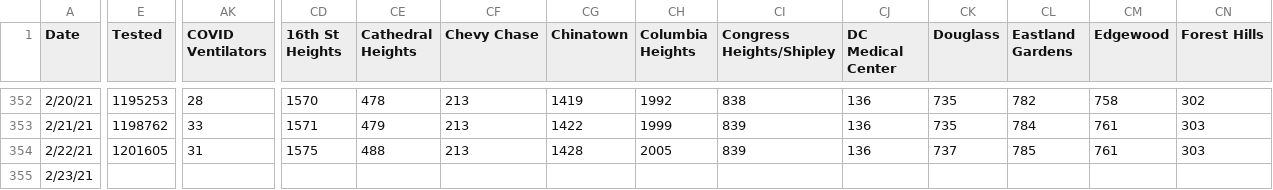
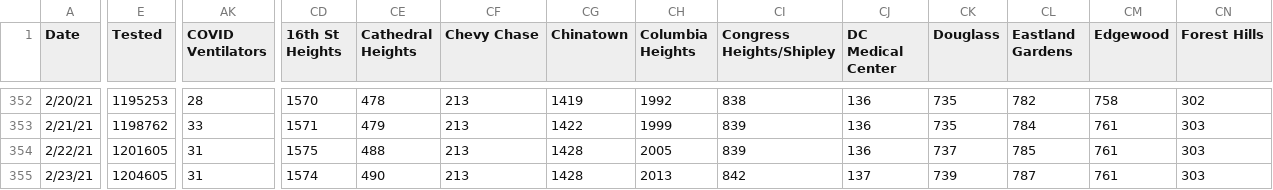
Before and after one commit to rstahlin/rstahlin.github.io, a CSV file: data.csv, drawn as a sheet; only a part is shown, gaps mark what is left out; the diff covers the shown part only; the diff names each change by its address in the sheet, - before the commit and + after, or states it on an @@ line.

Commit message:
new data 20210223 pt 2

```diff
--- a/data.csv
+++ b/data.csv
-E355 (Tested): (empty)
+E355 (Tested): 1204605
-AK355 (COVID Ventilators): (empty)
+AK355 (COVID Ventilators): 31
-CD355 (16th St Heights): (empty)
+CD355 (16th St Heights): 1574
-CE355 (Cathedral Heights): (empty)
+CE355 (Cathedral Heights): 490
-CF355 (Chevy Chase): (empty)
+CF355 (Chevy Chase): 213
-CG355 (Chinatown): (empty)
+CG355 (Chinatown): 1428
-CH355 (Columbia Heights): (empty)
+CH355 (Columbia Heights): 2013
-CI355 (Congress Heights/Shipley): (empty)
+CI355 (Congress Heights/Shipley): 842
-CJ355 (DC Medical Center): (empty)
+CJ355 (DC Medical Center): 137
-CK355 (Douglass): (empty)
+CK355 (Douglass): 739
-CL355 (Eastland Gardens): (empty)
+CL355 (Eastland Gardens): 787
-CM355 (Edgewood): (empty)
+CM355 (Edgewood): 761
-CN355 (Forest Hills): (empty)
+CN355 (Forest Hills): 303
```
Also changed, not shown: 91 edited cells elsewhere in this file, 48 other files.
